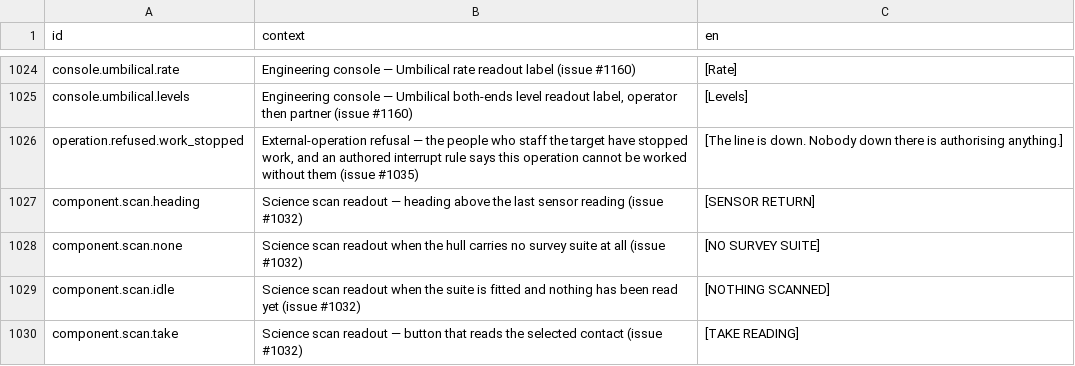
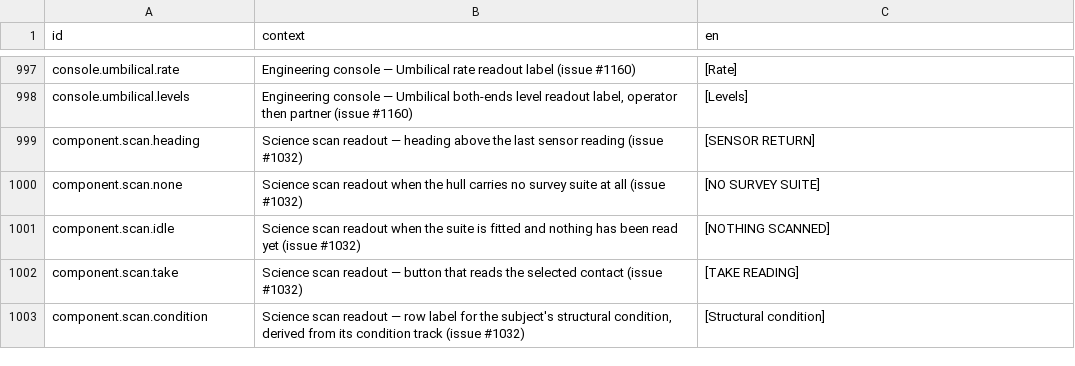
Before and after one commit to jkeywo/project-phoenix-v2, a CSV file: assets/strings/strings.csv, drawn as a sheet; only a part is shown, gaps mark what is left out; the shorter side is filled out with more unchanged rows; the diff covers the shown part only; the diff names each change by its address in the sheet, - before the commit and + after, or states it on an @@ line.

```diff
--- a/assets/strings/strings.csv
+++ b/assets/strings/strings.csv
-row 1026: operation.refused.work_stopped | External-operation refusal — the people who staff the target have stopped work, and an authored interrupt rule says this operation cannot be worked without them (issue #1035) | [The line is down. Nobody down there is authorising anything.]
```
Also changed, not shown: 27 removed rows elsewhere in this file, 44 other files.
